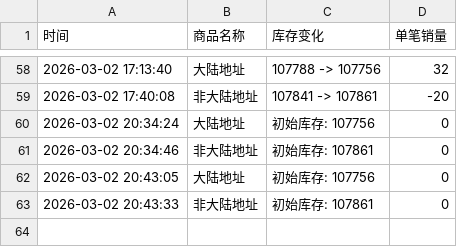
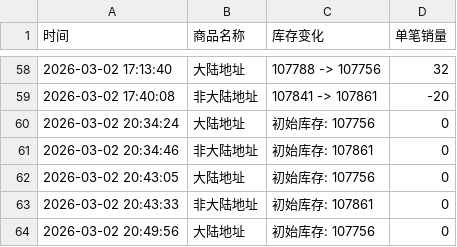
Before and after one commit to Wenjun216/h2h.github.io, a CSV file: lngshot线上团签.csv, drawn as a sheet; only a part is shown, gaps mark what is left out.

Commit message:
自动更新数据 2026-03-02 20:49:56

```diff
--- a/lngshot线上团签.csv
+++ b/lngshot线上团签.csv
@@ -63 +63,2 @@
 2026-03-02 20:43:33,非大陆地址,初始库存: 107861,0
+2026-03-02 20:49:56,大陆地址,初始库存: 107756,0
```
